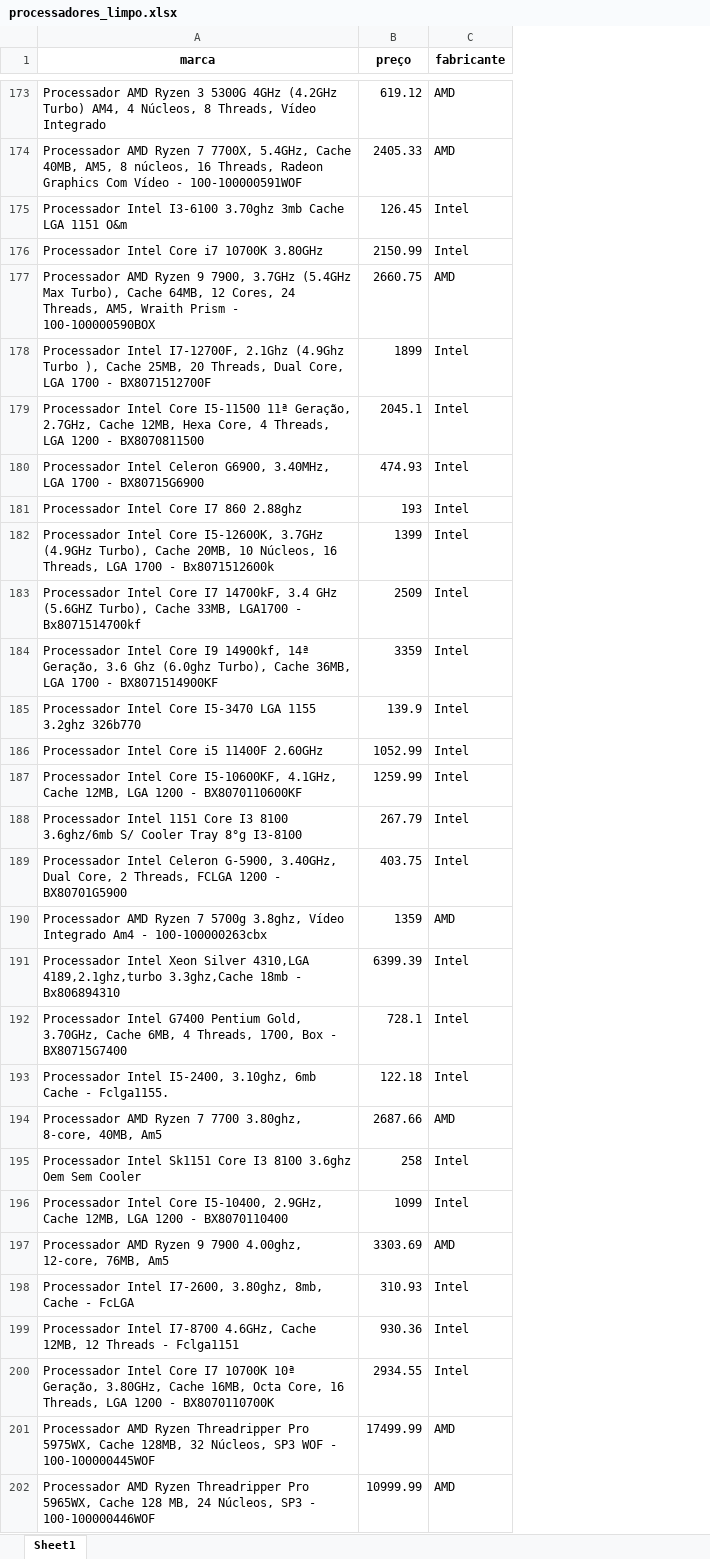
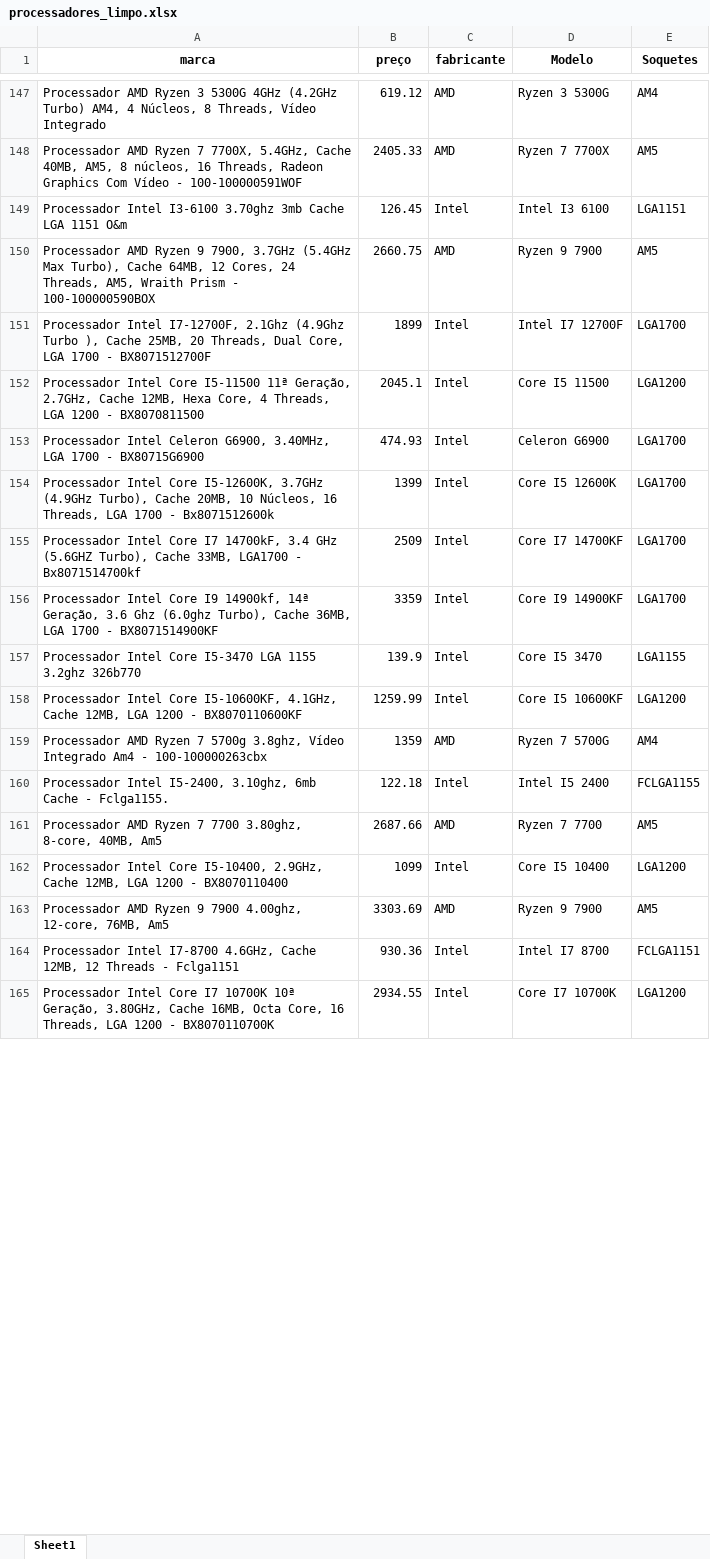
Before and after one commit to Mikhailcherniev/careca, an Excel workbook: siteDinamico2/processadores_limpo.xlsx, sheet Sheet1, drawn as a sheet; only a part is shown, gaps mark what is left out; values as stored, in another font and other column widths than the file's, no borders; removed rows and columns are numbered as before the commit, all else as after; the diff covers the shown part only; the diff names each change by its address in the sheet, - before the commit and + after, or states it on an @@ line.

```diff
--- a/siteDinamico2/processadores_limpo.xlsx (sheet Sheet1)
+++ b/siteDinamico2/processadores_limpo.xlsx (sheet Sheet1)
+column D (Modelo), rows 147-165: Ryzen 3 5300G | Ryzen 7 7700X | Intel I3 6100 | Ryzen 9 7900 | Intel I7 12700F | Core I5 11500 | Celeron G6900 | Core I5 12600K | Core I7 14700KF | Core I9 14900KF | Core I5 3470 | Core I5 10600KF | Ryzen 7 5700G | Intel I5 2400 | Ryzen 7 7700 | Core I5 10400 | Ryzen 9 7900 | Intel I7 8700 | Core I7 10700K
+column E (Soquetes), rows 147-165: AM4 | AM5 | LGA1151 | AM5 | LGA1700 | LGA1200 | LGA1700 | LGA1700 | LGA1700 | LGA1700 | LGA1155 | LGA1200 | AM4 | FCLGA1155 | AM5 | LGA1200 | AM5 | FCLGA1151 | LGA1200
-row 176: Processador Intel Core i7 10700K 3.80GHz | 2150.99 | Intel
-row 181: Processador Intel Core I7 860 2.88ghz | 193 | Intel
-row 186: Processador Intel Core i5 11400F 2.60GHz | 1052.99 | Intel
-row 188: Processador Intel 1151 Core I3 8100 3.6ghz/6mb S/ Cooler Tray 8°g I3-8100 | 267.79 | Intel
-row 189: Processador Intel Celeron G-5900, 3.40GHz, Dual Core, 2 Threads, FCLGA 1200 - BX80701G5900 | 403.75 | Intel
-row 191: Processador Intel Xeon Silver 4310,LGA 4189,2.1ghz,turbo 3.3ghz,Cache 18mb - Bx806894310 | 6399.39 | Intel
-row 192: Processador Intel G7400 Pentium Gold, 3.70GHz, Cache 6MB, 4 Threads, 1700, Box - BX80715G7400 | 728.1 | Intel
-row 195: Processador Intel Sk1151 Core I3 8100 3.6ghz Oem Sem Cooler | 258 | Intel
-row 198: Processador Intel I7-2600, 3.80ghz, 8mb, Cache - FcLGA | 310.93 | Intel
-row 201: Processador AMD Ryzen Threadripper Pro 5975WX, Cache 128MB, 32 Núcleos, SP3 WOF - 100-100000445WOF | 17499.99 | AMD
-row 202: Processador AMD Ryzen Threadripper Pro 5965WX, Cache 128 MB, 24 Núcleos, SP3 - 100-100000446WOF | 10999.99 | AMD
```
Also changed, not shown: 103 removed rows elsewhere in this sheet, 2 other files.
